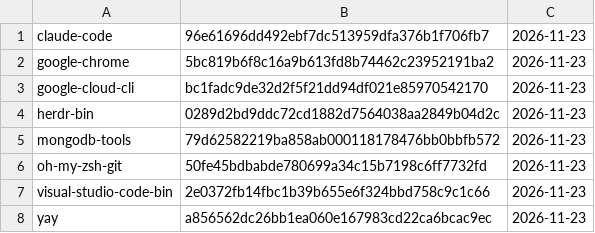
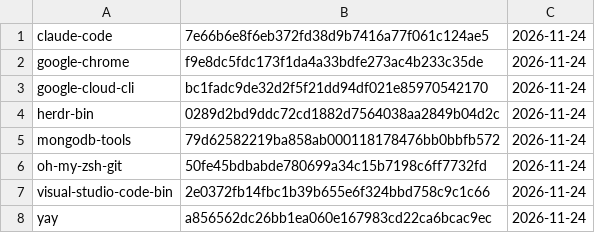
Before and after one commit to gablank/boxes, a TSV file: aur/manifest.tsv, drawn as a sheet.

```diff
--- a/aur/manifest.tsv
+++ b/aur/manifest.tsv
@@ -1,8 +1,8 @@
-claude-code	96e61696dd492ebf7dc513959dfa376b1f706fb7	2026-11-23
-google-chrome	5bc819b6f8c16a9b613fd8b74462c23952191ba2	2026-11-23
-google-cloud-cli	bc1fadc9de32d2f5f21dd94df021e85970542170	2026-11-23
-herdr-bin	0289d2bd9ddc72cd1882d7564038aa2849b04d2c	2026-11-23
-mongodb-tools	79d62582219ba858ab000118178476bb0bbfb572	2026-11-23
-oh-my-zsh-git	50fe45bdbabde780699a34c15b7198c6ff7732fd	2026-11-23
-visual-studio-code-bin	2e0372fb14fbc1b39b655e6f324bbd758c9c1c66	2026-11-23
-yay	a856562dc26bb1ea060e167983cd22ca6bcac9ec	2026-11-23
+claude-code	7e66b6e8f6eb372fd38d9b7416a77f061c124ae5	2026-11-24
+google-chrome	f9e8dc5fdc173f1da4a33bdfe273ac4b233c35de	2026-11-24
+google-cloud-cli	bc1fadc9de32d2f5f21dd94df021e85970542170	2026-11-24
+herdr-bin	0289d2bd9ddc72cd1882d7564038aa2849b04d2c	2026-11-24
+mongodb-tools	79d62582219ba858ab000118178476bb0bbfb572	2026-11-24
+oh-my-zsh-git	50fe45bdbabde780699a34c15b7198c6ff7732fd	2026-11-24
+visual-studio-code-bin	2e0372fb14fbc1b39b655e6f324bbd758c9c1c66	2026-11-24
+yay	a856562dc26bb1ea060e167983cd22ca6bcac9ec	2026-11-24
```
Also changed, not shown: 2 other files.
